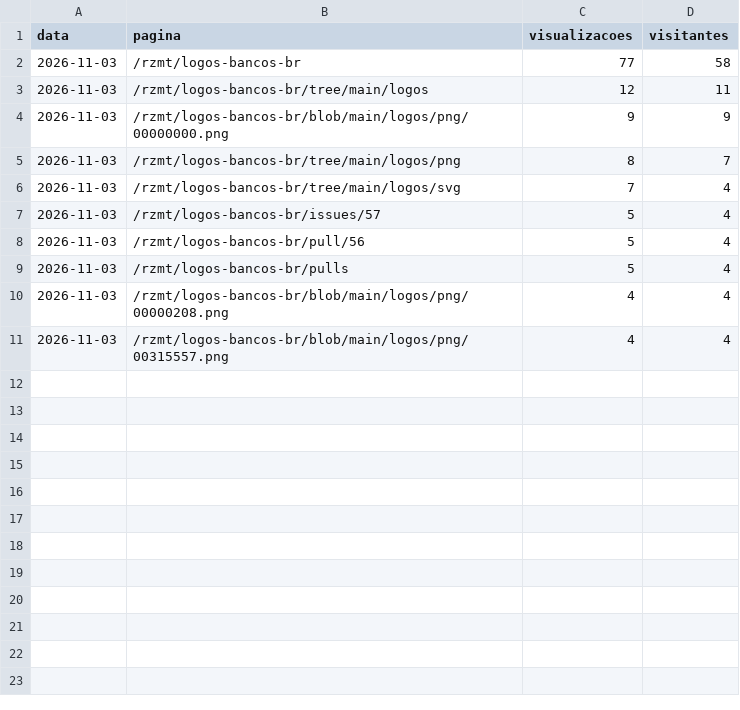
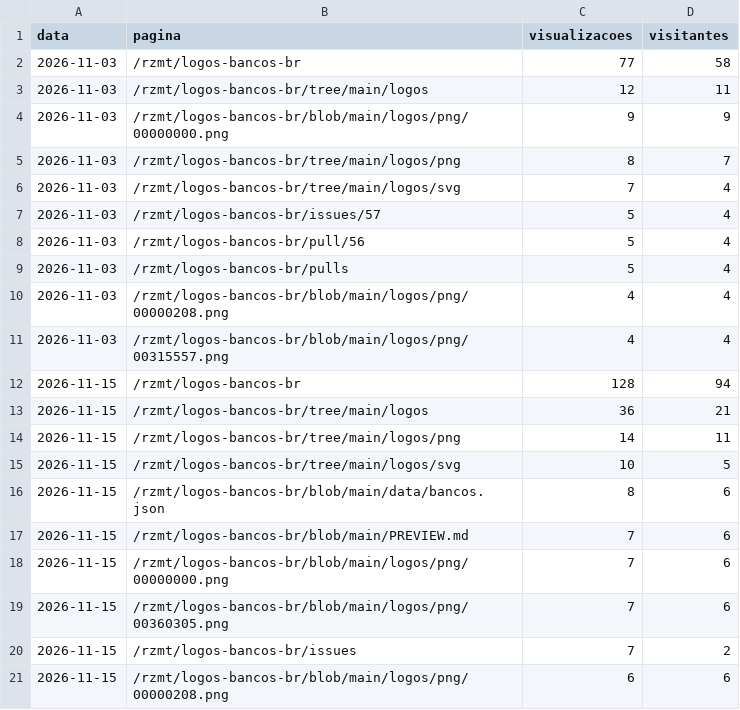
Before and after one commit to rzmt/logos-bancos-br, a CSV file: paginas.csv, drawn as a sheet.

```diff
--- a/paginas.csv
+++ b/paginas.csv
@@ -11 +11,11 @@ data,pagina,visualizacoes,visitantes
 2026-11-03,/rzmt/logos-bancos-br/blob/main/logos/png/00315557.png,4,4
+2026-11-15,/rzmt/logos-bancos-br,128,94
+2026-11-15,/rzmt/logos-bancos-br/tree/main/logos,36,21
+2026-11-15,/rzmt/logos-bancos-br/tree/main/logos/png,14,11
+2026-11-15,/rzmt/logos-bancos-br/tree/main/logos/svg,10,5
+2026-11-15,/rzmt/logos-bancos-br/blob/main/data/bancos.json,8,6
+2026-11-15,/rzmt/logos-bancos-br/blob/main/PREVIEW.md,7,6
+2026-11-15,/rzmt/logos-bancos-br/blob/main/logos/png/00000000.png,7,6
+2026-11-15,/rzmt/logos-bancos-br/blob/main/logos/png/00360305.png,7,6
+2026-11-15,/rzmt/logos-bancos-br/issues,7,2
+2026-11-15,/rzmt/logos-bancos-br/blob/main/logos/png/00000208.png,6,6
```
Also changed, not shown: diario.csv, 2 other files.
